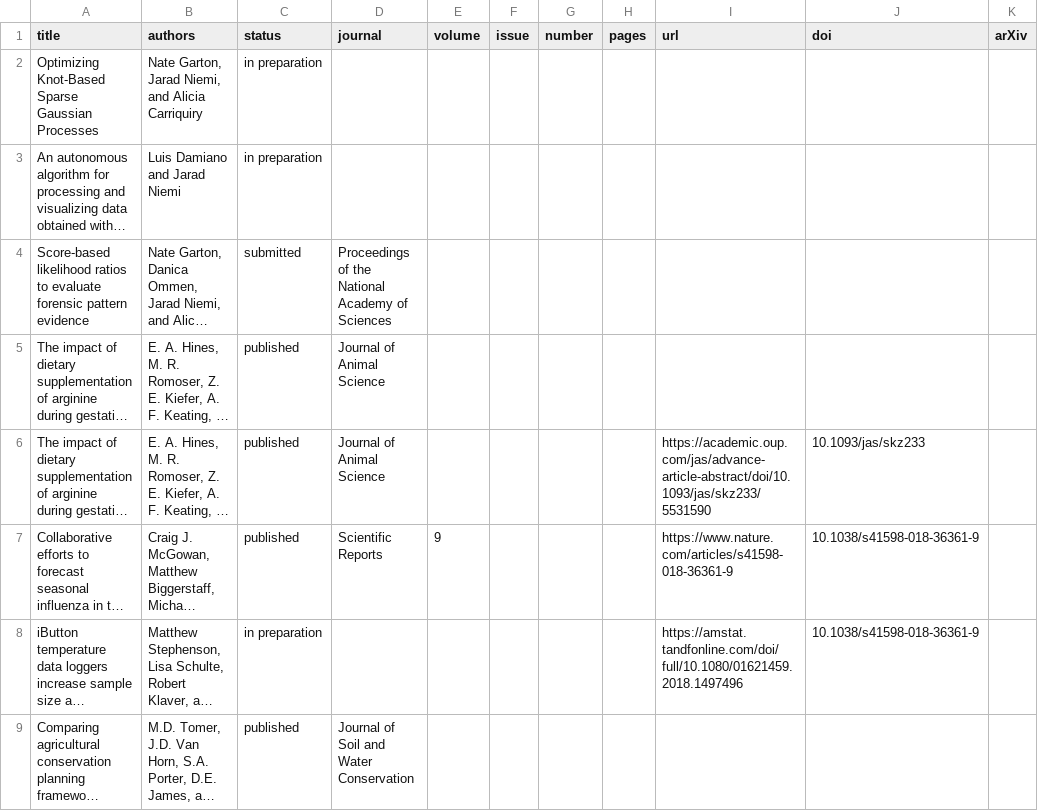
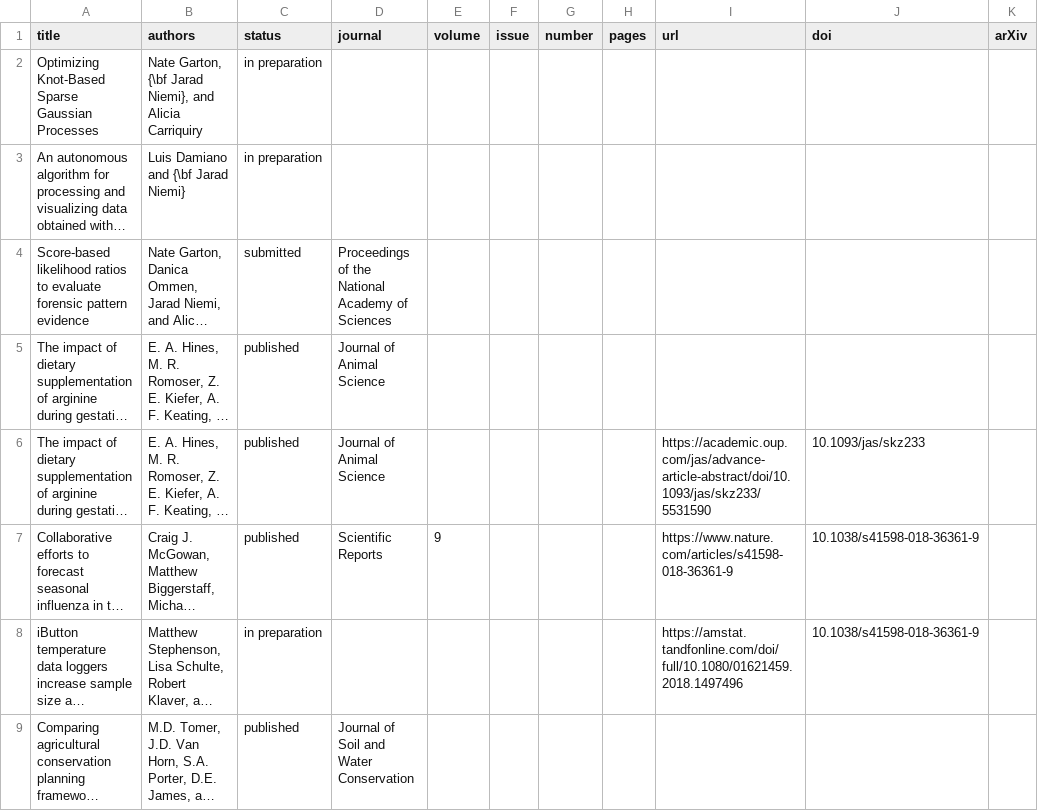
Before and after one commit to jarad/cv, a CSV file: publications.csv, drawn as a sheet; only a part is shown; long unchanged cells end in …; the diff names each change by its address in the sheet, - before the commit and + after, or states it on an @@ line.

Commit message:
Make name bold

```diff
--- a/publications.csv
+++ b/publications.csv
-B2 (authors): Nate Garton, Jarad Niemi, and Alicia…
+B2 (authors): Nate Garton, {\bf Jarad Niemi}, and Alicia…
-B3 (authors): Luis Damiano and Jarad Niemi
+B3 (authors): Luis Damiano and {\bf Jarad Niemi}
```
